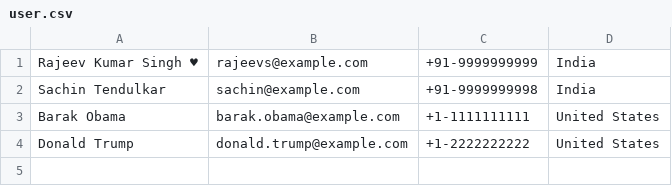
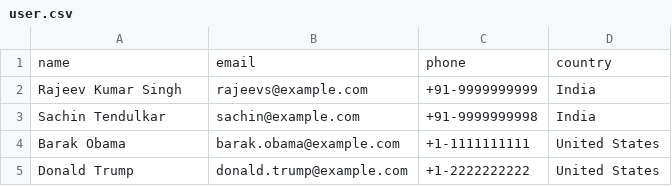
Before and after one commit to PrajyotGajane/Annotation-OpenCSV, a CSV file: user.csv, drawn as a sheet.

```diff
--- a/user.csv
+++ b/user.csv
@@ -1,2 +1,3 @@
-Rajeev Kumar Singh ♥,rajeevs@example.com,+91-9999999999,India
+name,email,phone,country
+Rajeev Kumar Singh,rajeevs@example.com,+91-9999999999,India
 Sachin Tendulkar,sachin@example.com,+91-9999999998,India
```
Also changed, not shown: 5 other files.
